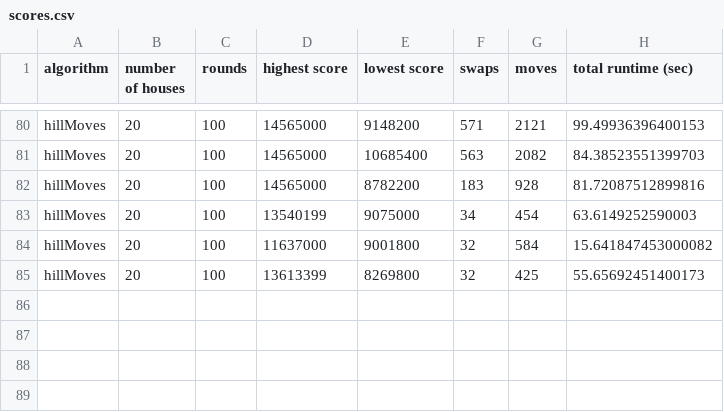
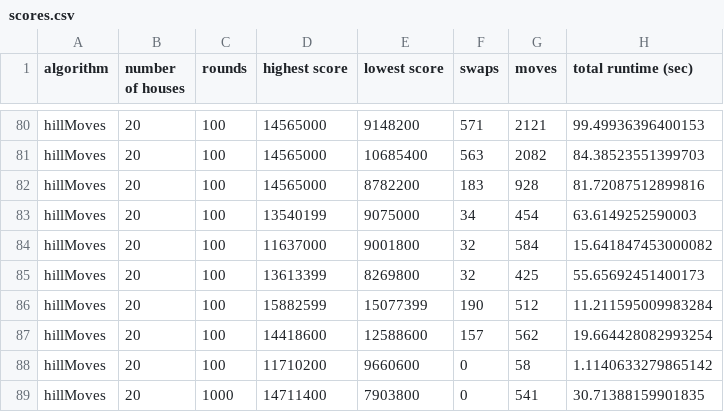
Before and after one commit to baskatsma/Amstelhaege, a CSV file: code/scores.csv, drawn as a sheet; only a part is shown, gaps mark what is left out.

```diff
--- a/code/scores.csv
+++ b/code/scores.csv
@@ -85 +85,5 @@ hillMoves,20,100,11637000,9001800,32,584,15.641847453000082
 hillMoves,20,100,13613399,8269800,32,425,55.65692451400173
+hillMoves,20,100,15882599,15077399,190,512,11.211595009983284
+hillMoves,20,100,14418600,12588600,157,562,19.664428082993254
+hillMoves,20,100,11710200,9660600,0,58,1.1140633279865142
+hillMoves,20,1000,14711400,7903800,0,541,30.71388159901835
```
Also changed, not shown: 3 other files.
